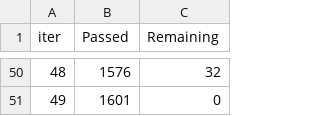
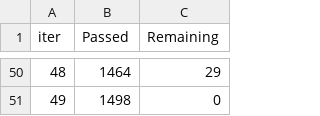
Before and after one commit to realdanizilla/Rusty-Bargain-App, a TSV file: backend/catboost_info/time_left.tsv, drawn as a sheet; only a part is shown, gaps mark what is left out; the diff covers the shown part only.

```diff
--- a/backend/catboost_info/time_left.tsv
+++ b/backend/catboost_info/time_left.tsv
@@ -50,2 +50,2 @@ iter	Passed	Remaining
-48	1576	32
-49	1601	0
+48	1464	29
+49	1498	0
```
Also changed, not shown: 96 edited cells elsewhere in this file, 6 other files.
